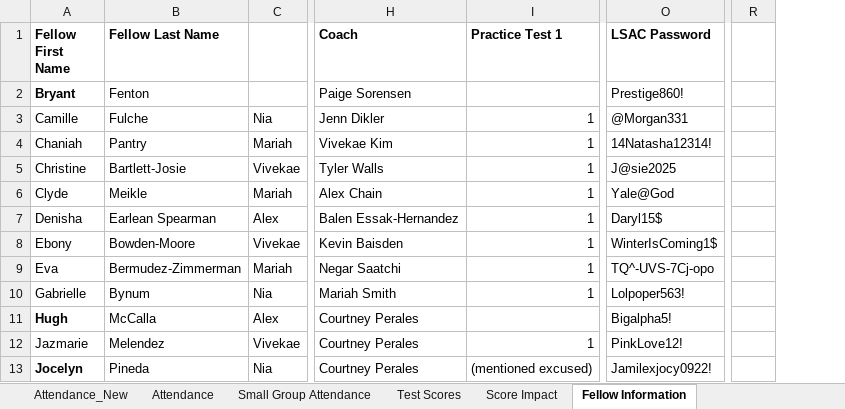
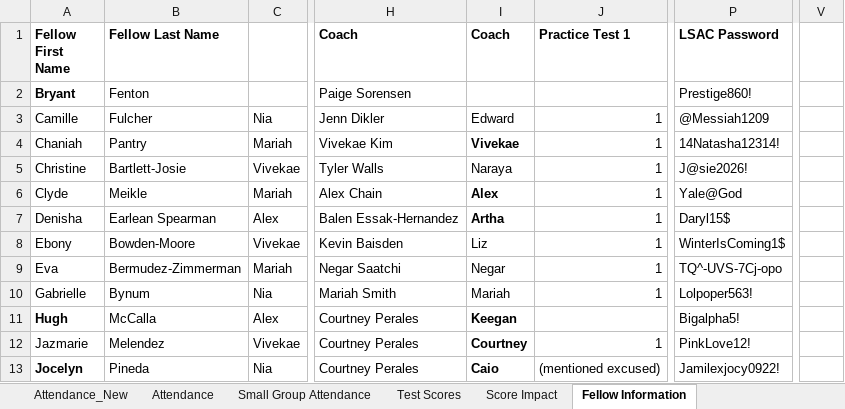
Before and after one commit to narayaprice/Access-to-Law-School-Dashboard, an Excel workbook: YA2LS Cohort 4 Data (2024 Fellows).xlsx, sheet Fellow Information, drawn as a sheet; only a part is shown, gaps mark what is left out; values as stored, in another font and other column widths than the file's, no borders; removed rows and columns are numbered as before the commit, all else as after; the diff covers the shown part only; the diff names each change by its address in the sheet, - before the commit and + after, or states it on an @@ line.

```diff
--- a/YA2LS Cohort 4 Data (2024 Fellows).xlsx (sheet Fellow Information)
+++ b/YA2LS Cohort 4 Data (2024 Fellows).xlsx (sheet Fellow Information)
+column I (Coach), rows 3-13: Edward | Vivekae | Naraya | Alex | Artha | Liz | Negar | Mariah | Keegan | Courtney | Caio
-column R, empty
+column V, empty
-B3 (Fellow Last Name): Fulche
+B3 (Fellow Last Name): Fulcher
-P3 (LSAC Password): @Morgan331
+P3 (LSAC Password): @Messiah1209
-P5 (LSAC Password): J@sie2025
+P5 (LSAC Password): J@sie2026!
```
Also changed, not shown: 40 added rows elsewhere in this sheet, sheet Attendance, sheet Score Impact, sheet Test Scores, sheet Attendance_New, other sheet tabs, formulas that keep their value, charts or pictures, 2 other files.
